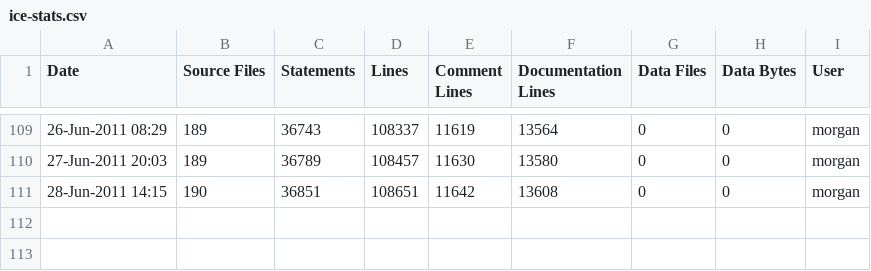
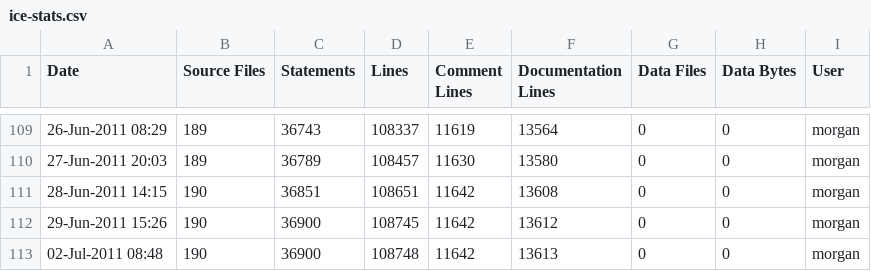
Before and after one commit to A7med-Shoukry/g3d, a CSV file: G3D9/GLG3D.lib/ice-stats.csv, drawn as a sheet; only a part is shown, gaps mark what is left out.

Commit message:
Fixed icons
git-svn-id: https://g3d.svn.sourceforge.net/svnroot/g3d@799 ef0428c2-0c16-0410-9f3f-d710ca1f8061

```diff
--- a/G3D9/GLG3D.lib/ice-stats.csv
+++ b/G3D9/GLG3D.lib/ice-stats.csv
@@ -111 +111,3 @@
 28-Jun-2011 14:15,190,36851,108651,11642,13608,0,0,"morgan",""
+29-Jun-2011 15:26,190,36900,108745,11642,13612,0,0,"morgan",""
+02-Jul-2011 08:48,190,36900,108748,11642,13613,0,0,"morgan",""
```
Also changed, not shown: G3D9/G3D.lib/ice-stats.csv, 4 other files.
